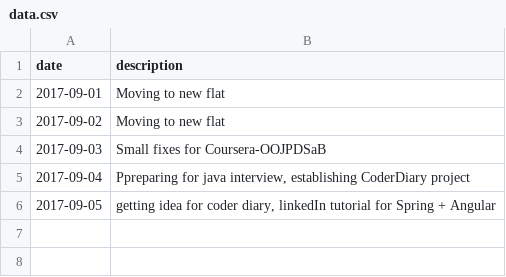
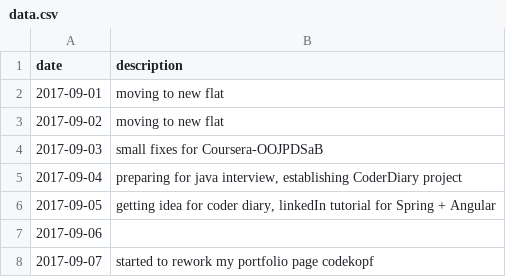
Before and after one commit to codekopf/CoderDiary, a CSV file: data.csv, drawn as a sheet.

Commit message:
portfolio rework

```diff
--- a/data.csv
+++ b/data.csv
@@ -1,6 +1,8 @@
 date,description
-2017-09-01, "Moving to new flat"
-2017-09-02, "Moving to new flat"
-2017-09-03, "Small fixes for Coursera-OOJPDSaB"
-2017-09-04, "Ppreparing for java interview, establishing CoderDiary project"
+2017-09-01, "moving to new flat"
+2017-09-02, "moving to new flat"
+2017-09-03, "small fixes for Coursera-OOJPDSaB"
+2017-09-04, "preparing for java interview, establishing CoderDiary project"
 2017-09-05, "getting idea for coder diary, linkedIn tutorial for Spring + Angular"
+2017-09-06, ""
+2017-09-07, "started to rework my portfolio page codekopf"
```
